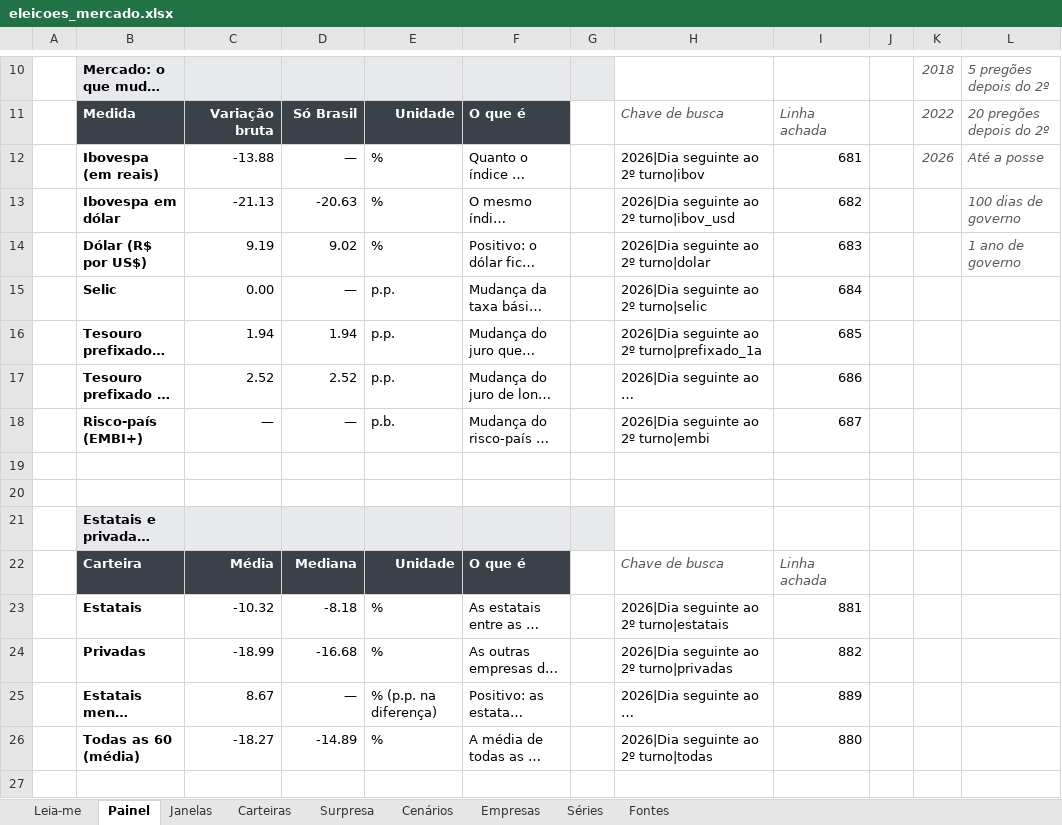
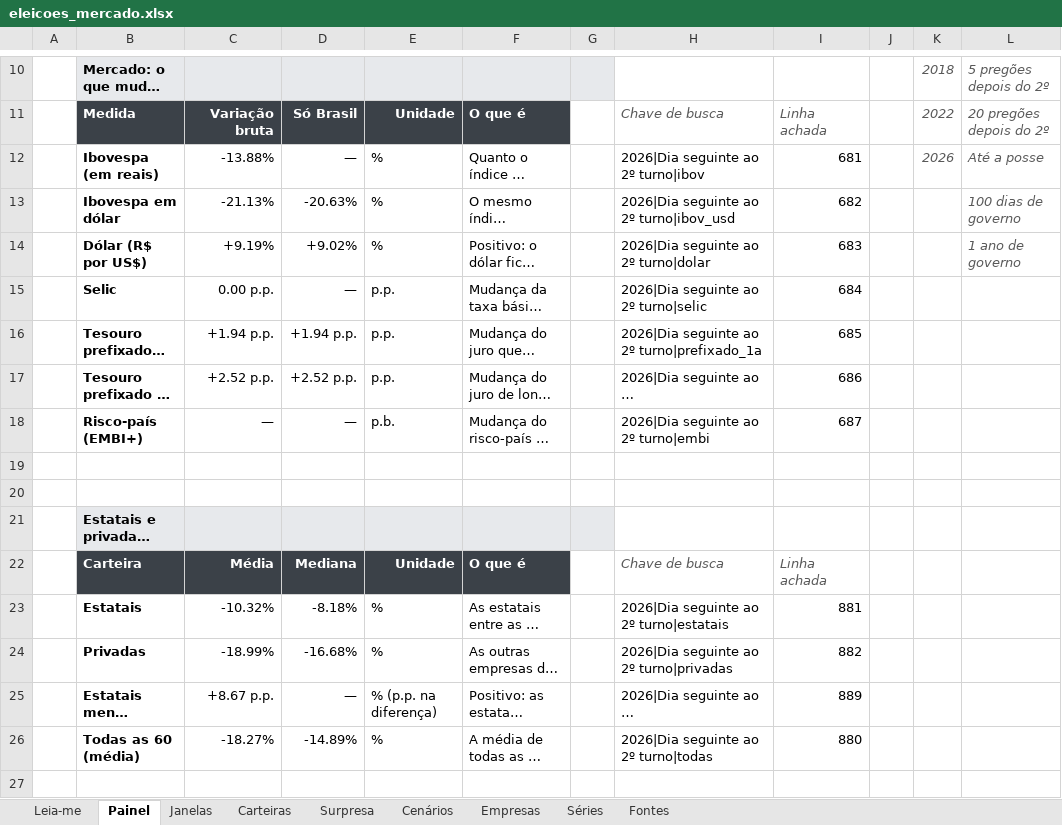
Before and after one commit to timmtimm1/eleicoes-mercado, an Excel workbook: saida/eleicoes_mercado.xlsx, sheet Painel, drawn as a sheet; only a part is shown, gaps mark what is left out; long unchanged cells end in …; values as stored, in another font and other column widths than the file's, no borders; the diff names each change by its address in the sheet, - before the commit and + after, or states it on an @@ line.

```diff
--- a/saida/eleicoes_mercado.xlsx (sheet Painel)
+++ b/saida/eleicoes_mercado.xlsx (sheet Painel)
-C12: -13.88
+C12: -13.88%
-C13: -21.13
+C13: -21.13%
-D13: -20.63
+D13: -20.63%
-C14: 9.19
+C14: +9.19%
-D14: 9.02
+D14: +9.02%
-C15: 0.00
+C15: 0.00 p.p.
-C16: 1.94
+C16: +1.94 p.p.
-D16: 1.94
+D16: +1.94 p.p.
-C17: 2.52
+C17: +2.52 p.p.
-D17: 2.52
+D17: +2.52 p.p.
-C23: -10.32
+C23: -10.32%
-D23: -8.18
+D23: -8.18%
-C24: -18.99
+C24: -18.99%
-D24: -16.68
+D24: -16.68%
-C25: 8.67
+C25: +8.67 p.p.
-C26: -18.27
+C26: -18.27%
-D26: -14.89
+D26: -14.89%
```
Also changed, not shown: 1 other file.
